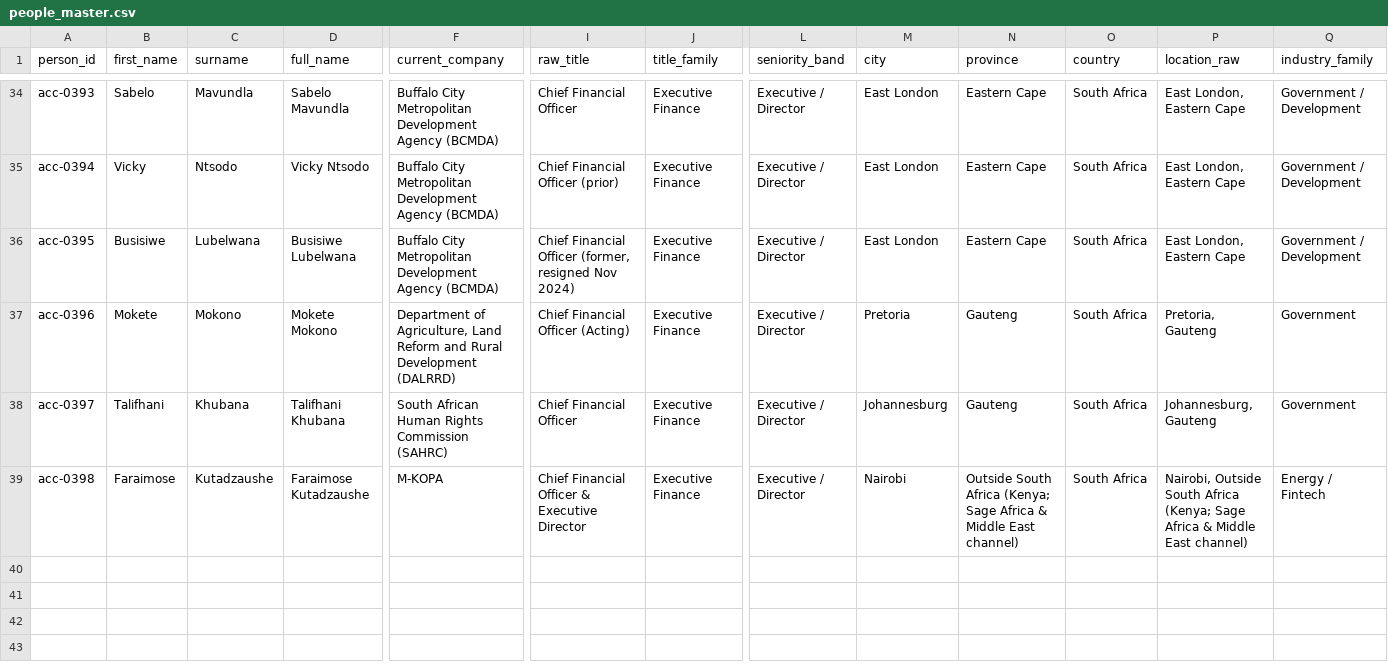
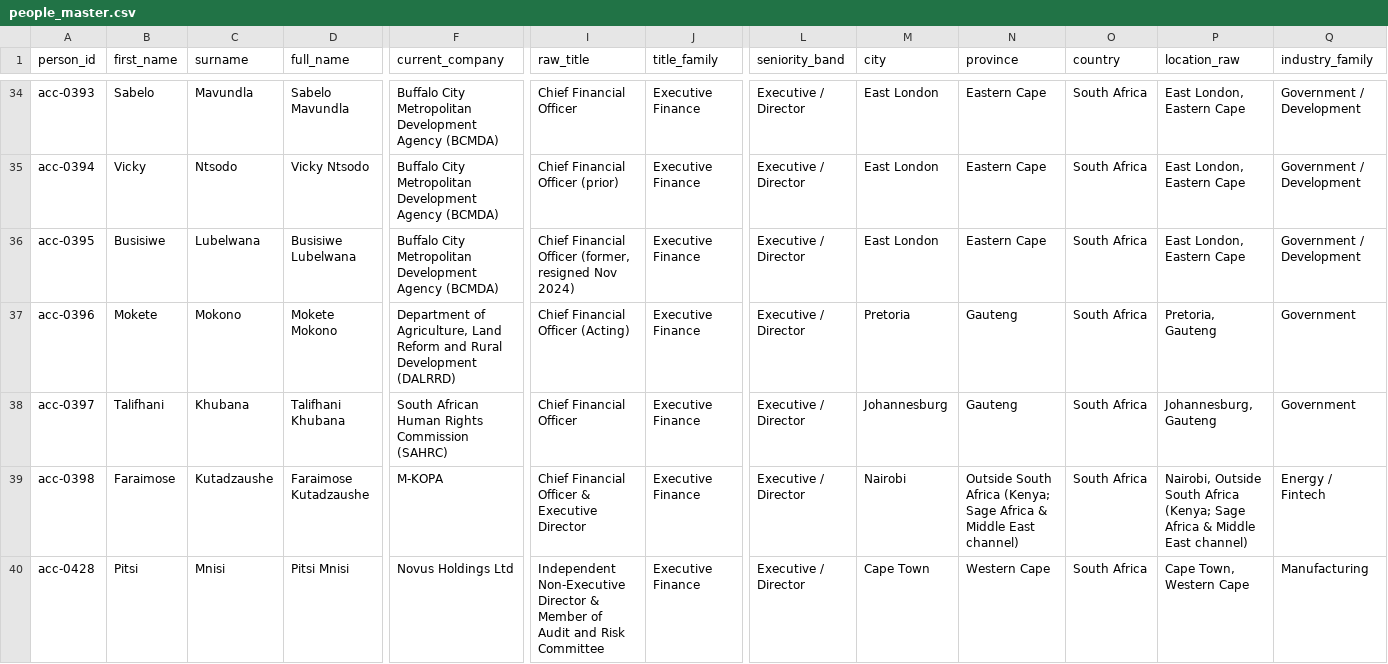
Before and after one commit to Mumoxa/Maps, a CSV file: markets/accountants/research/datasets/people_master.csv, drawn as a sheet; only a part is shown, gaps mark what is left out; rows hold the shown columns only; the diff names each change by its address in the sheet, - before the commit and + after, or states it on an @@ line.

Commit message:
Batch 18 + dedup final: Pitsi Mnisi INED Novus CA(SA) + merge main, 397 verified, 426 UI, 374 sources, no dup
- Added Pitsi Mnisi Independent Non-Executive Director & Audit Committee Novus Holdings Ltd CA(SA) BCom Hons Acc, BCom Hons Tax, MBA Heriot-Watt, ex Finance Manager De Beers (board 31 Mar 2025 / 01 Apr 2025) — expands Novus to 4 people
- Resolved ID collision acc-0399 (Pitsi) vs SATURC 0399-0427 by remapping Pitsi to acc-0428 beyond SATURC max
- Final totals after merge main 363 + IB 35 + Pitsi 1 -2 deduped = 397 people.jsonl (275 CONFIRMED, 45 HIGH, 72 RESEARCH_HOLD, 4 ARTICLES, 1 CONFLICTING)
- people.json 426 = 397 verified + 29 remaining SATURC (remapped 0399-0427), 0 dup IDs, enriched Saadiqa with LinkedIn + tenderflow
- sources 370 -> 374 (+4 Pitsi), 0 dup URLs, 0 orphaned
- people_index 397/113/374, interim 397
- Research datasets: people_master 39 IB (28 companies + Pitsi), qualifications 114, routes 460, sources csv 374
- QA: 0 dup IDs, 0 dup name+employer, npm test 50/50, build success, no information loss

Co-authored-by: arena-agent <297053741+arena-agent@users.noreply.github.com>

```diff
--- a/markets/accountants/research/datasets/people_master.csv
+++ b/markets/accountants/research/datasets/people_master.csv
+row 40: acc-0428 | Pitsi | Mnisi | Pitsi Mnisi | Novus Holdings Ltd | Independent Non-Executive Director & Member of Audit and Risk Committee | Executive Finance | Executive / Director | Cape Town | Western Cape | South Africa | Cape Town, Western Cape | Manufacturing
```
Also changed, not shown: markets/accountants/interim.csv, markets/accountants/research/datasets/people_professional_routes.csv, 7 other files.
